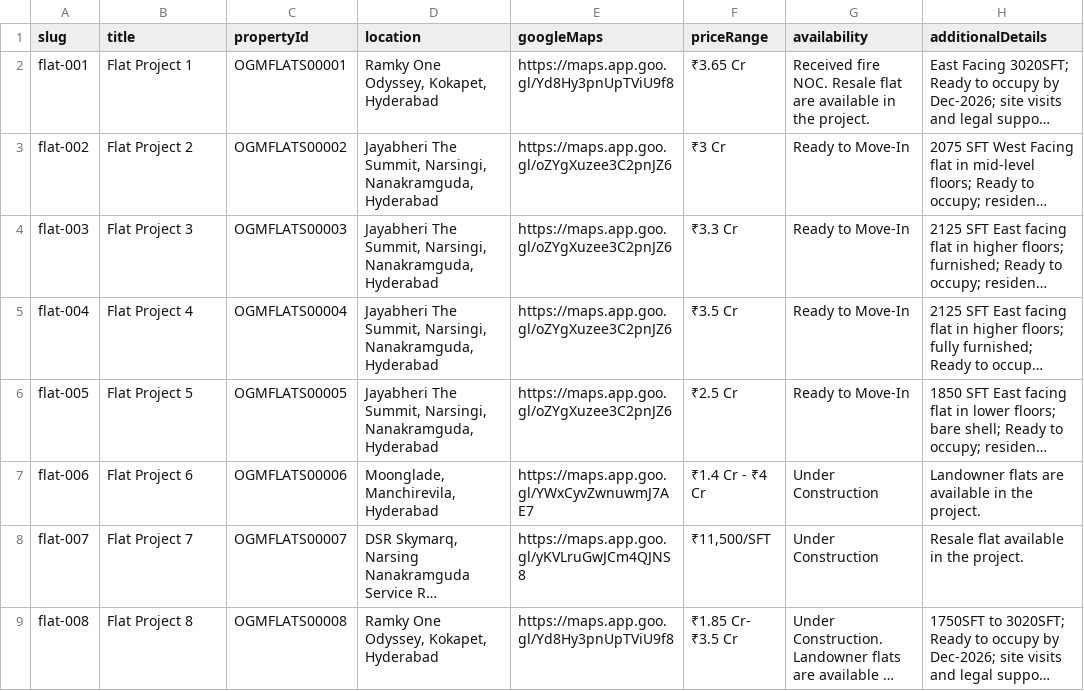
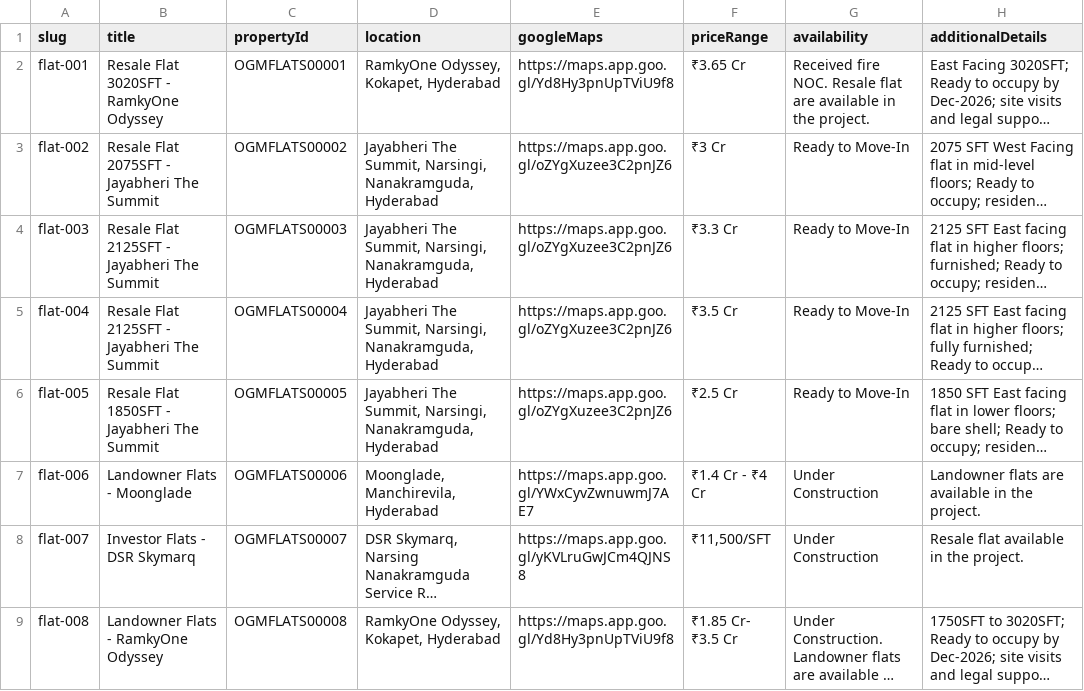
Before and after one commit to manikaranreddy/onegoldenmileproperties, a CSV file: data/flats.csv, drawn as a sheet; only a part is shown; long unchanged cells end in …; the diff names each change by its address in the sheet, - before the commit and + after, or states it on an @@ line.

Commit message:
update 4oct2026

```diff
--- a/data/flats.csv
+++ b/data/flats.csv
-B2 (title): Flat Project 1
+B2 (title): Resale Flat 3020SFT - RamkyOne Odyssey
-D2 (location): Ramky One Odyssey, Kokapet, Hyderabad
+D2 (location): RamkyOne Odyssey, Kokapet, Hyderabad
-B3 (title): Flat Project 2
+B3 (title): Resale Flat 2075SFT - Jayabheri The Summit
-B4 (title): Flat Project 3
+B4 (title): Resale Flat 2125SFT - Jayabheri The Summit
-B5 (title): Flat Project 4
+B5 (title): Resale Flat 2125SFT - Jayabheri The Summit
-B6 (title): Flat Project 5
+B6 (title): Resale Flat 1850SFT - Jayabheri The Summit
-B7 (title): Flat Project 6
+B7 (title): Landowner Flats - Moonglade
-B8 (title): Flat Project 7
+B8 (title): Investor Flats - DSR Skymarq
-B9 (title): Flat Project 8
+B9 (title): Landowner Flats - RamkyOne Odyssey
-D9 (location): Ramky One Odyssey, Kokapet, Hyderabad
+D9 (location): RamkyOne Odyssey, Kokapet, Hyderabad
```
